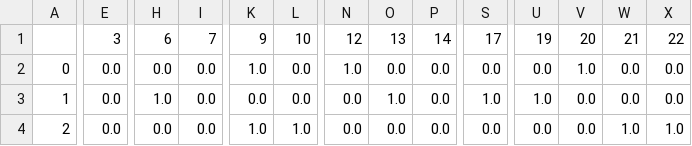
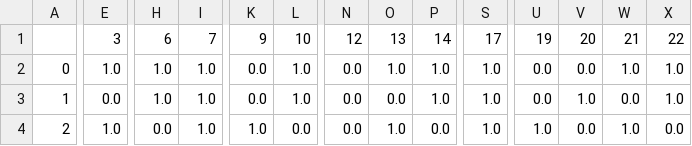
Before and after one commit to rawansayed/GP, a CSV file: TrainingOutputs/outputs.csv, drawn as a sheet; only a part is shown, gaps mark what is left out; the diff covers the shown part only; the diff names each change by its address in the sheet, - before the commit and + after, or states it on an @@ line.

```diff
--- a/TrainingOutputs/outputs.csv
+++ b/TrainingOutputs/outputs.csv
-E2: 0.0
+E2: 1.0
-H2: 0.0
+H2: 1.0
-I2:I4: 0.0
+I2:I4: 1.0
-K2: 1.0
+K2: 0.0
-L2:L3: 0.0
+L2:L3: 1.0
-N2: 1.0
+N2: 0.0
-O2: 0.0
+O2: 1.0
-P2:P3: 0.0
+P2:P3: 1.0
-S2: 0.0
+S2: 1.0
-V2: 1.0
+V2: 0.0
-W2: 0.0
+W2: 1.0
-X2:X3: 0.0
+X2:X3: 1.0
-O3: 1.0
+O3: 0.0
-U3: 1.0
+U3: 0.0
-V3: 0.0
+V3: 1.0
-E4: 0.0
+E4: 1.0
-L4: 1.0
+L4: 0.0
-O4: 0.0
+O4: 1.0
-S4: 0.0
+S4: 1.0
-U4: 0.0
+U4: 1.0
-X4: 1.0
+X4: 0.0
```
Also changed, not shown: 64 edited cells elsewhere in this file, TrainingOutputs/inputs.csv, 40 other files.
